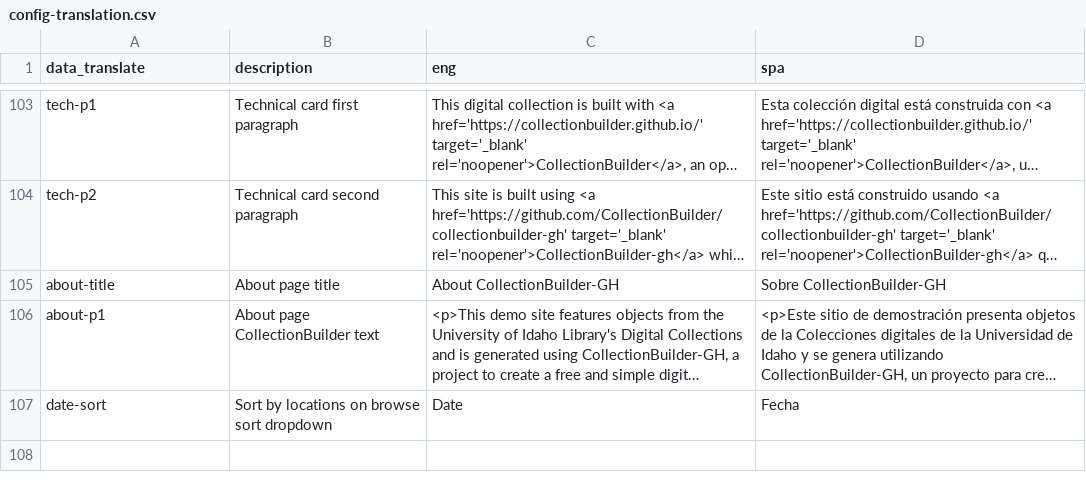
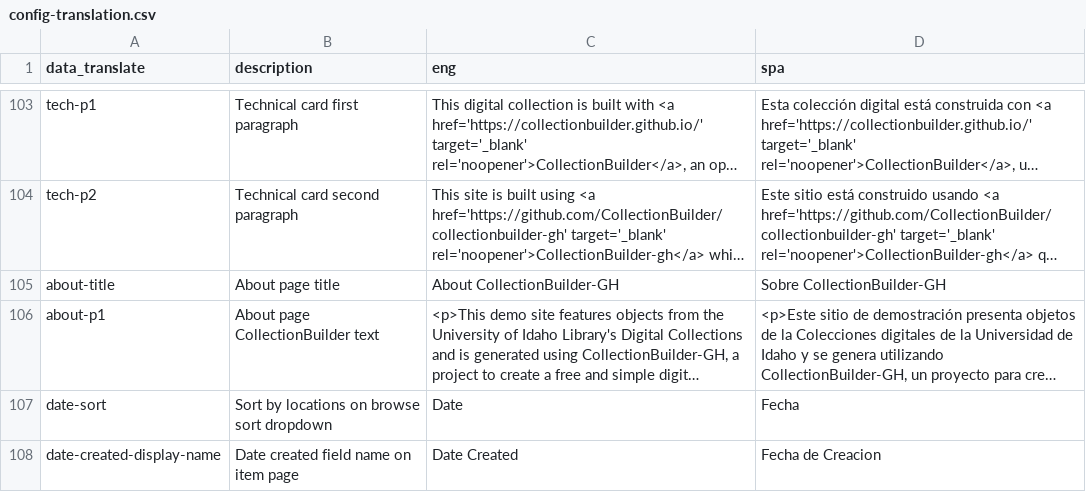
Before and after one commit to owikle/cb-multilingual, a CSV file: _data/config-translation.csv, drawn as a sheet; only a part is shown, gaps mark what is left out; long unchanged cells end in …; the diff names each change by its address in the sheet, - before the commit and + after, or states it on an @@ line.

```diff
--- a/_data/config-translation.csv
+++ b/_data/config-translation.csv
+row 108: date-created-display-name | Date created field name on item page | Date Created | Fecha de Creacion
```
Also changed, not shown: _data/config-metadata.csv, 2 other files.
